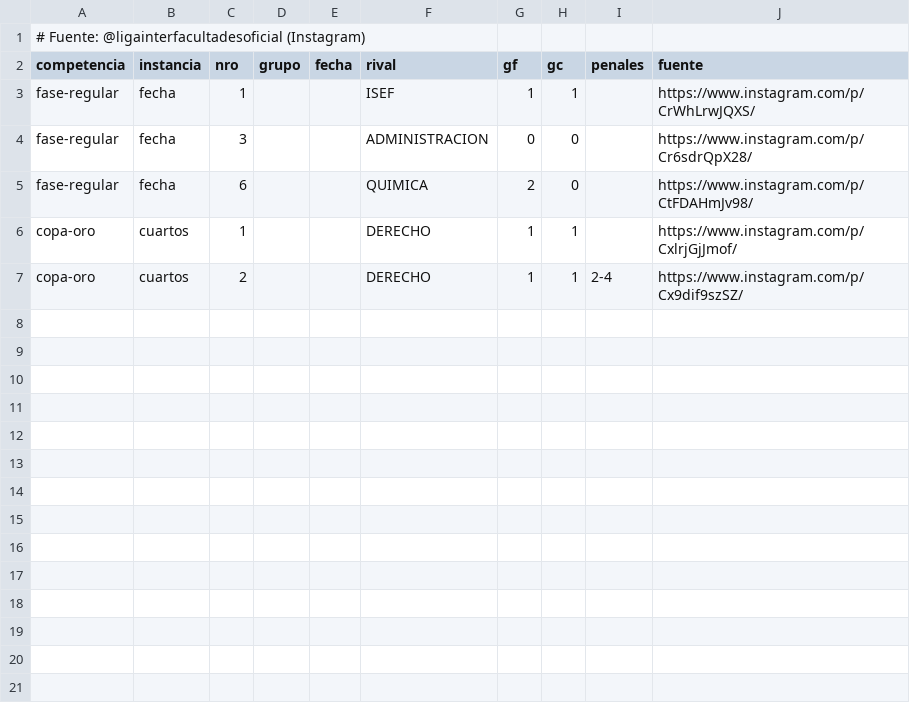
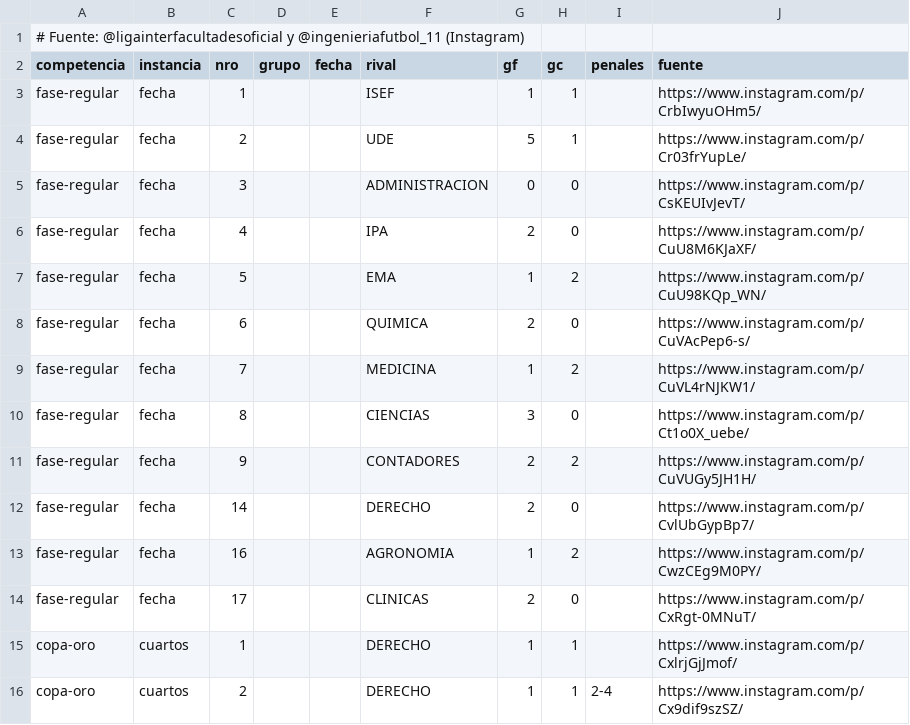
Before and after one commit to facumarichal20/caf-ingenieria, a CSV file: data/historico/2023.csv, drawn as a sheet.

```diff
--- a/data/historico/2023.csv
+++ b/data/historico/2023.csv
@@ -1,6 +1,15 @@
-# Fuente: @ligainterfacultadesoficial (Instagram)
+# Fuente: @ligainterfacultadesoficial y @ingenieriafutbol_11 (Instagram)
 competencia,instancia,nro,grupo,fecha,rival,gf,gc,penales,fuente
-fase-regular,fecha,1,,,ISEF,1,1,,https://www.instagram.com/p/CrWhLrwJQXS/
-fase-regular,fecha,3,,,ADMINISTRACION,0,0,,https://www.instagram.com/p/Cr6sdrQpX28/
-fase-regular,fecha,6,,,QUIMICA,2,0,,https://www.instagram.com/p/CtFDAHmJv98/
+fase-regular,fecha,1,,,ISEF,1,1,,https://www.instagram.com/p/CrbIwyuOHm5/
+fase-regular,fecha,2,,,UDE,5,1,,https://www.instagram.com/p/Cr03frYupLe/
+fase-regular,fecha,3,,,ADMINISTRACION,0,0,,https://www.instagram.com/p/CsKEUIvJevT/
+fase-regular,fecha,4,,,IPA,2,0,,https://www.instagram.com/p/CuU8M6KJaXF/
+fase-regular,fecha,5,,,EMA,1,2,,https://www.instagram.com/p/CuU98KQp_WN/
+fase-regular,fecha,6,,,QUIMICA,2,0,,https://www.instagram.com/p/CuVAcPep6-s/
+fase-regular,fecha,7,,,MEDICINA,1,2,,https://www.instagram.com/p/CuVL4rNJKW1/
+fase-regular,fecha,8,,,CIENCIAS,3,0,,https://www.instagram.com/p/Ct1o0X_uebe/
+fase-regular,fecha,9,,,CONTADORES,2,2,,https://www.instagram.com/p/CuVUGy5JH1H/
+fase-regular,fecha,14,,,DERECHO,2,0,,https://www.instagram.com/p/CvlUbGypBp7/
+fase-regular,fecha,16,,,AGRONOMIA,1,2,,https://www.instagram.com/p/CwzCEg9M0PY/
+fase-regular,fecha,17,,,CLINICAS,2,0,,https://www.instagram.com/p/CxRgt-0MNuT/
 copa-oro,cuartos,1,,,DERECHO,1,1,,https://www.instagram.com/p/CxlrjGjJmof/
```
Also changed, not shown: data/historico/2020.csv, data/historico/2021.csv, 15 other files.
